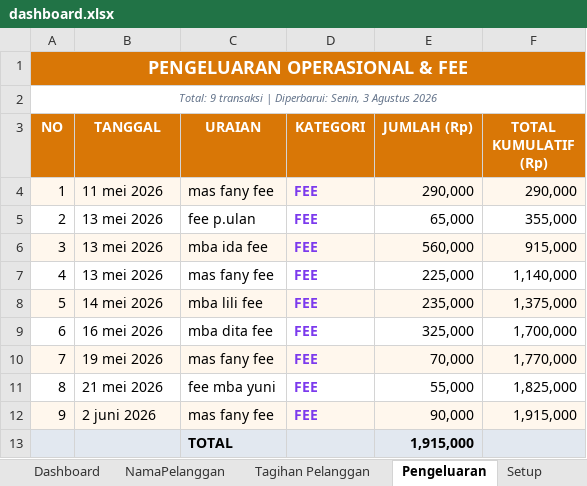
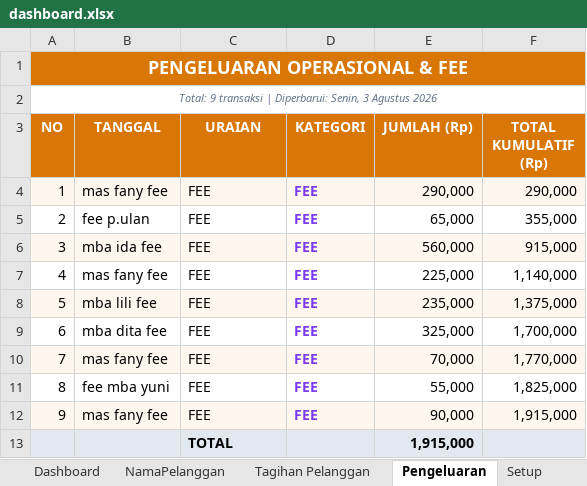
Before and after one commit to IdeaQru/laporan-billing-fira, an Excel workbook: dashboard.xlsx, sheet Pengeluaran, drawn as a sheet; values as stored, in another font and other column widths than the file's, no borders; the diff names each change by its address in the sheet, - before the commit and + after, or states it on an @@ line.

```diff
--- a/dashboard.xlsx (sheet Pengeluaran)
+++ b/dashboard.xlsx (sheet Pengeluaran)
-B4 (TANGGAL): 11 mei 2026
+B4 (TANGGAL): mas fany fee
-C4 (URAIAN): mas fany fee
+C4 (URAIAN): FEE
-B5 (TANGGAL): 13 mei 2026
+B5 (TANGGAL): fee p.ulan
-C5 (URAIAN): fee p.ulan
+C5 (URAIAN): FEE
-B6 (TANGGAL): 13 mei 2026
+B6 (TANGGAL): mba ida fee
-C6 (URAIAN): mba ida fee
+C6 (URAIAN): FEE
-B7 (TANGGAL): 13 mei 2026
+B7 (TANGGAL): mas fany fee
-C7 (URAIAN): mas fany fee
+C7 (URAIAN): FEE
-B8 (TANGGAL): 14 mei 2026
+B8 (TANGGAL): mba lili fee
-C8 (URAIAN): mba lili fee
+C8 (URAIAN): FEE
-B9 (TANGGAL): 16 mei 2026
+B9 (TANGGAL): mba dita fee
-C9 (URAIAN): mba dita fee
+C9 (URAIAN): FEE
-B10 (TANGGAL): 19 mei 2026
+B10 (TANGGAL): mas fany fee
-C10 (URAIAN): mas fany fee
+C10 (URAIAN): FEE
-B11 (TANGGAL): 21 mei 2026
+B11 (TANGGAL): fee mba yuni
-C11 (URAIAN): fee mba yuni
+C11 (URAIAN): FEE
-B12 (TANGGAL): 2 juni 2026
+B12 (TANGGAL): mas fany fee
-C12 (URAIAN): mas fany fee
+C12 (URAIAN): FEE
```
Also changed, not shown: sheet Tagihan Pelanggan, sheet Setup, sheet NamaPelanggan, data/raw/dashboard.xlsx, 3 other files.
